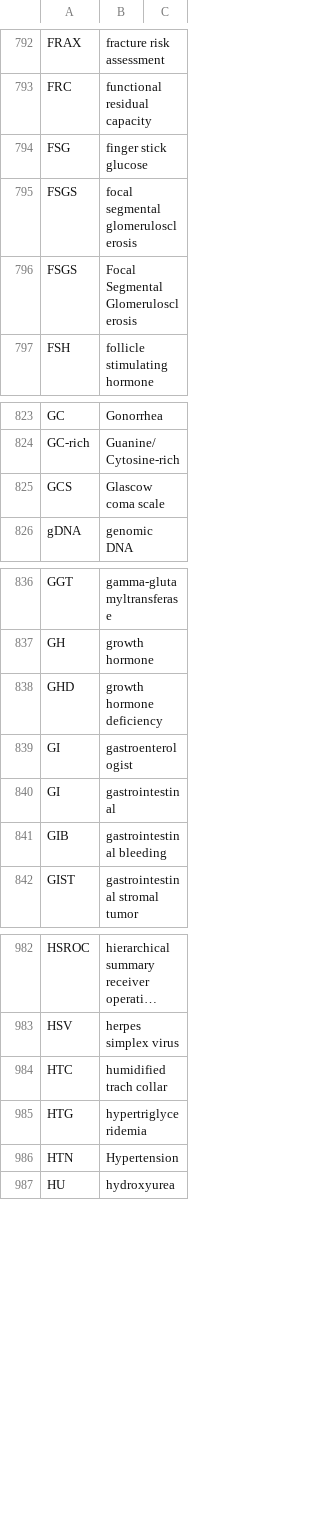
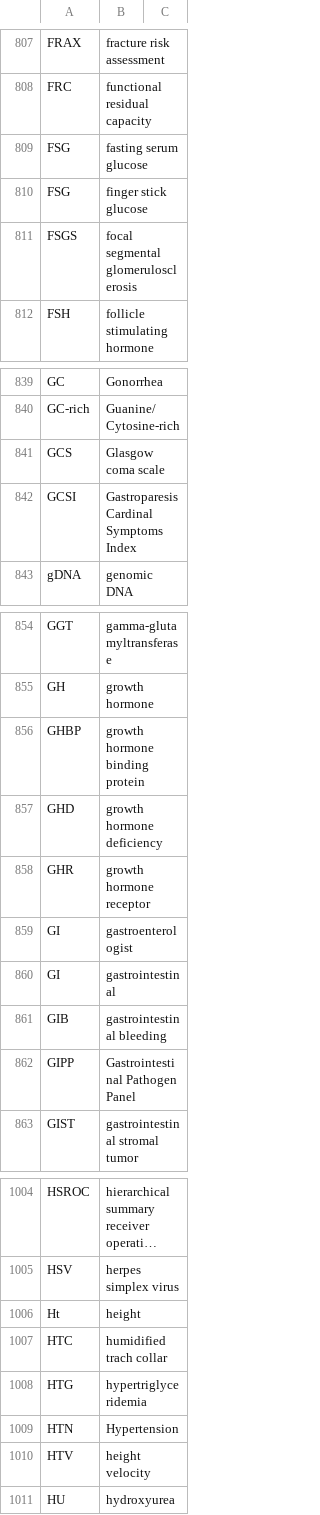
Before and after one commit to imantsm/medical_abbreviations, a CSV file: #-M, medical abbreviations.csv, drawn as a sheet; only a part is shown, gaps mark what is left out; long unchanged cells end in …; removed rows and columns are numbered as before the commit, all else as after; the diff covers the shown part only; the diff names each change by its address in the sheet, - before the commit and + after, or states it on an @@ line.

```diff
--- a/#-M, medical abbreviations.csv
+++ b/#-M, medical abbreviations.csv
+row 809: FSG | fasting serum glucose
-row 796: FSGS | Focal Segmental Glomerulosclerosis
-B841: Glascow coma scale
+B841: Glasgow coma scale
+row 842: GCSI | Gastroparesis Cardinal Symptoms Index
+row 856: GHBP | growth hormone binding protein
+row 858: GHR | growth hormone receptor
+row 862: GIPP | Gastrointestinal Pathogen Panel
+row 1006: Ht | height
+row 1010: HTV | height velocity
```
Also changed, not shown: 22 added rows and 1 removed row elsewhere in this file, N-Z, medical abbreviations.csv.
